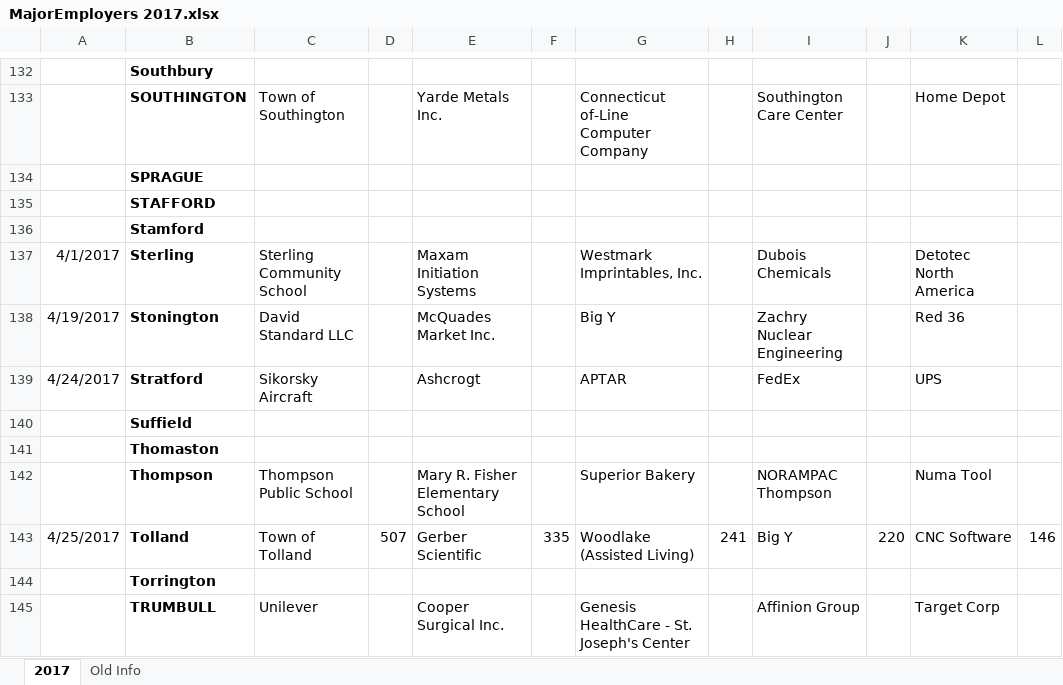
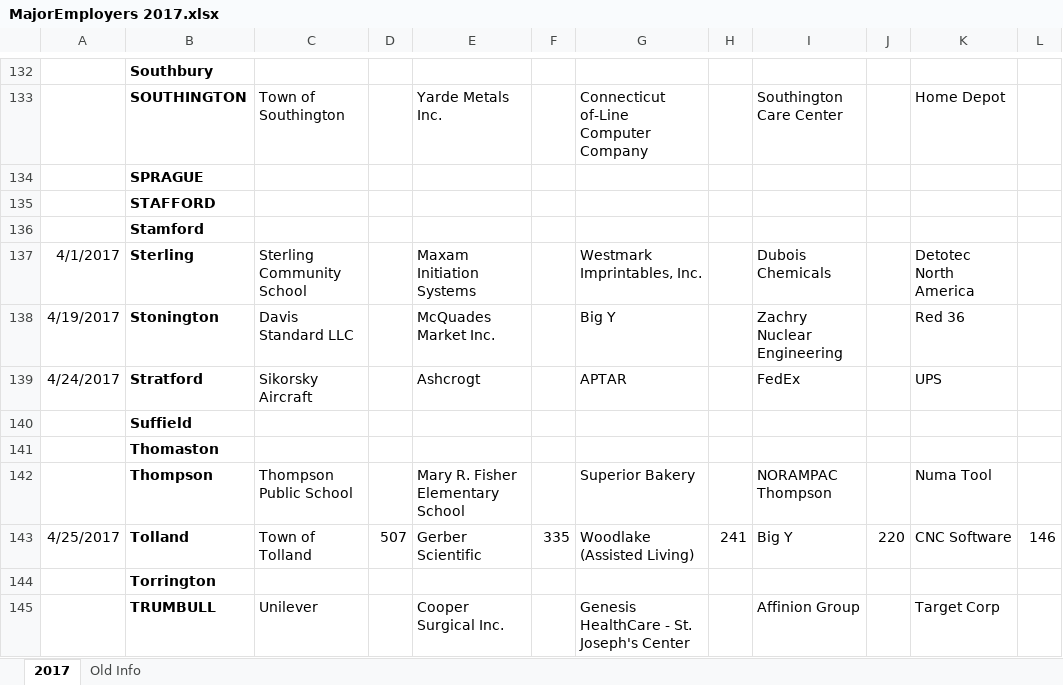
Before and after one commit to CT-Data-Collaborative/major-employers, an Excel workbook: raw/MajorEmployers 2017.xlsx, sheet 2017, drawn as a sheet; only a part is shown, gaps mark what is left out; values as stored, in another font and other column widths than the file's, no borders; the diff names each change by its address in the sheet, - before the commit and + after, or states it on an @@ line.

Commit message:
Added data for 2017 profiles, fixed spelling in raw data, all tests passed.

```diff
--- a/raw/MajorEmployers 2017.xlsx (sheet 2017)
+++ b/raw/MajorEmployers 2017.xlsx (sheet 2017)
-C138: David Standard LLC
+C138: Davis Standard LLC
```
Also changed, not shown: 3 other files.
